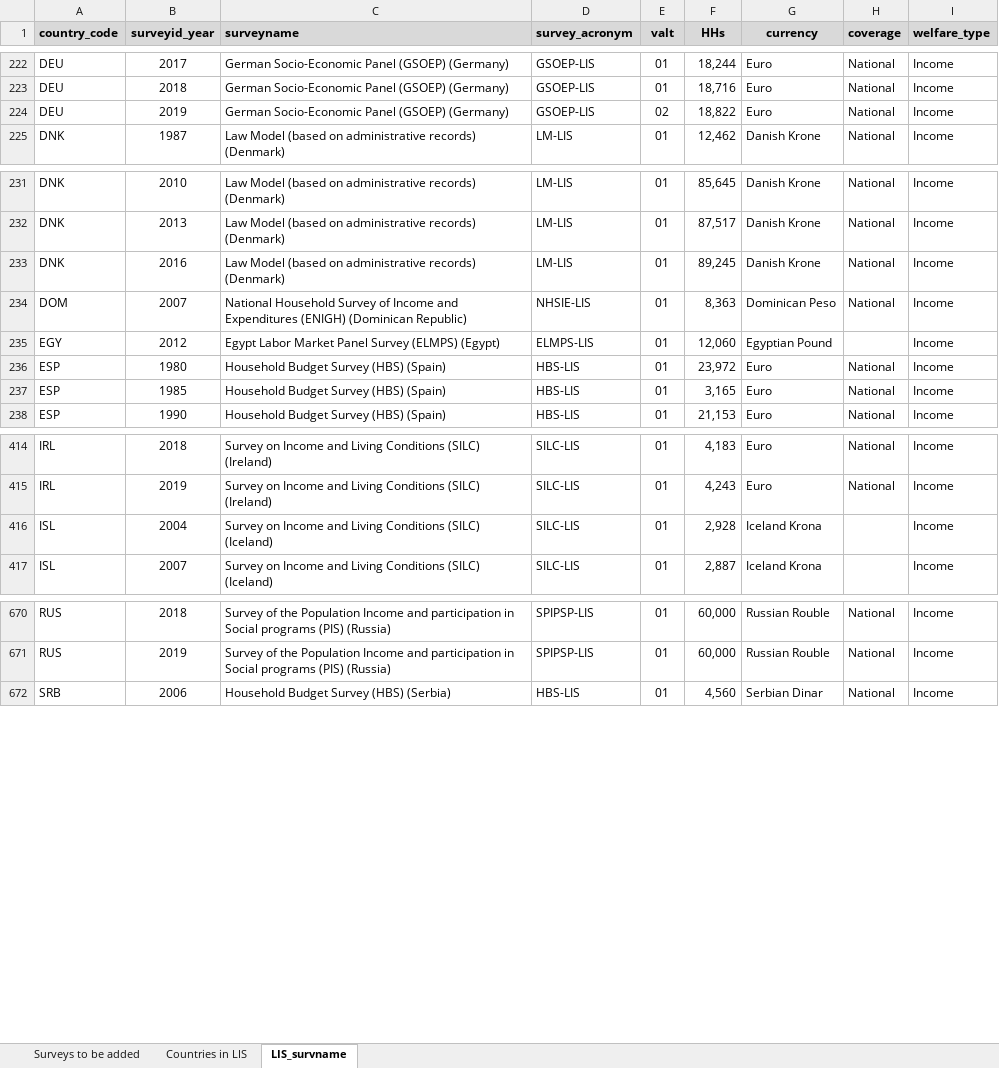
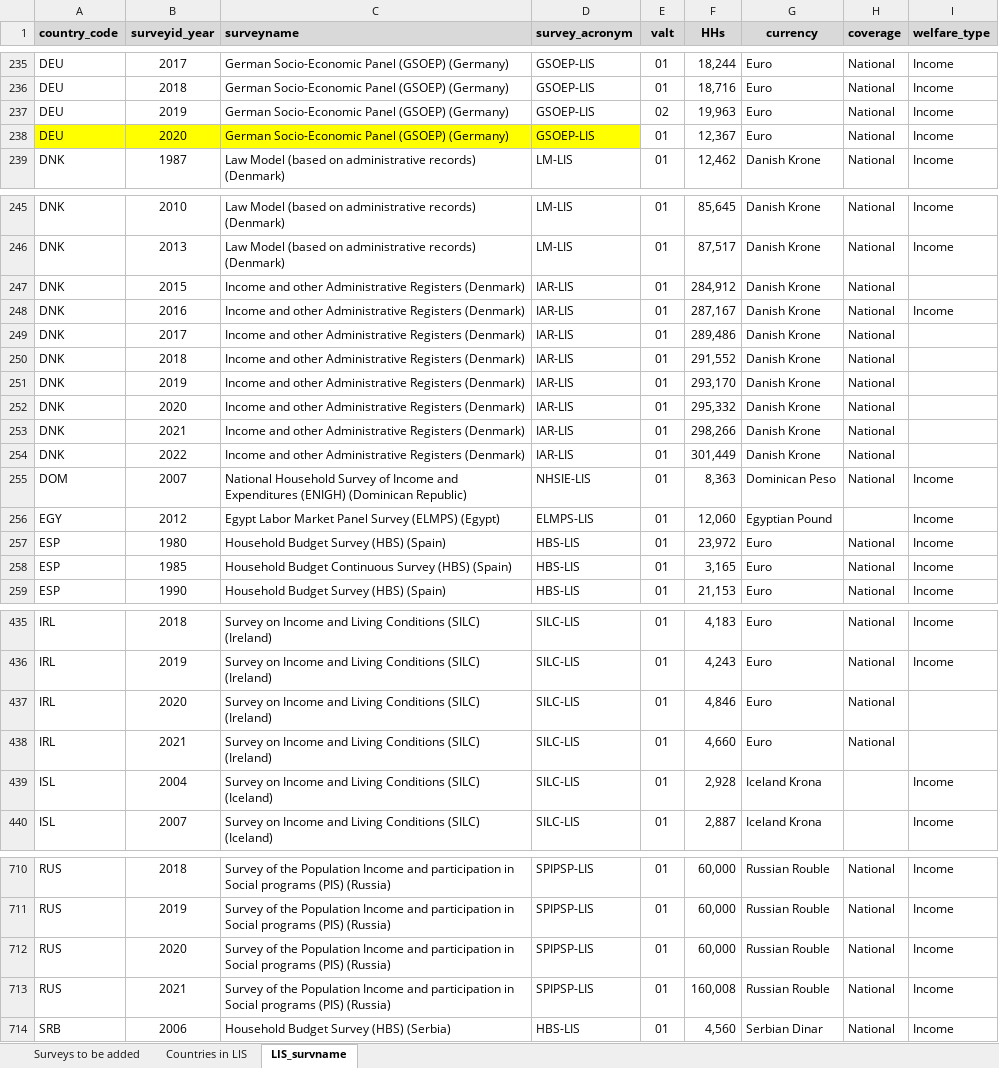
Before and after one commit to GPID-WB/LIS_data, an Excel workbook: 02.data/_aux/LIS datasets.xlsx, sheet LIS_survname, drawn as a sheet; only a part is shown, gaps mark what is left out; values as stored, in another font and other column widths than the file's, no borders; addresses are those after the commit; the diff covers the shown part only; the diff names each change by its address in the sheet, - before the commit and + after, or states it on an @@ line.

```diff
--- a/02.data/_aux/LIS datasets.xlsx (sheet LIS_survname)
+++ b/02.data/_aux/LIS datasets.xlsx (sheet LIS_survname)
-F237 (HHs): 18,822
+F237 (HHs): 19,963
+row 238: DEU | 2020 | German Socio-Economic Panel (GSOEP) (Germany) | GSOEP-LIS | 01 | 12,367 | Euro | National | Income
+row 247: DNK | 2015 | Income and other Administrative Registers (Denmark) | IAR-LIS | 01 | 284,912 | Danish Krone | National
-C248 (surveyname): Law Model (based on administrative records) (Denmark)
+C248 (surveyname): Income and other Administrative Registers (Denmark)
-D248 (survey_acronym): LM-LIS
+D248 (survey_acronym): IAR-LIS
-F248 (HHs): 89,245
+F248 (HHs): 287,167
+row 249: DNK | 2017 | Income and other Administrative Registers (Denmark) | IAR-LIS | 01 | 289,486 | Danish Krone | National
+row 250: DNK | 2018 | Income and other Administrative Registers (Denmark) | IAR-LIS | 01 | 291,552 | Danish Krone | National
+row 251: DNK | 2019 | Income and other Administrative Registers (Denmark) | IAR-LIS | 01 | 293,170 | Danish Krone | National
+row 252: DNK | 2020 | Income and other Administrative Registers (Denmark) | IAR-LIS | 01 | 295,332 | Danish Krone | National
+row 253: DNK | 2021 | Income and other Administrative Registers (Denmark) | IAR-LIS | 01 | 298,266 | Danish Krone | National
+row 254: DNK | 2022 | Income and other Administrative Registers (Denmark) | IAR-LIS | 01 | 301,449 | Danish Krone | National
-C258 (surveyname): Household Budget Survey (HBS) (Spain)
+C258 (surveyname): Household Budget Continuous Survey (HBS) (Spain)
+row 437: IRL | 2020 | Survey on Income and Living Conditions (SILC) (Ireland) | SILC-LIS | 01 | 4,846 | Euro | National
+row 438: IRL | 2021 | Survey on Income and Living Conditions (SILC) (Ireland) | SILC-LIS | 01 | 4,660 | Euro | National
+row 712: RUS | 2020 | Survey of the Population Income and participation in Social programs (PIS) (Russia) | SPIPSP-LIS | 01 | 60,000 | Russian Rouble | National | Income
+row 713: RUS | 2021 | Survey of the Population Income and participation in Social programs (PIS) (Russia) | SPIPSP-LIS | 01 | 160,008 | Russian Rouble | National | Income
```
Also changed, not shown: 31 added rows, 43 edited cells and cell formats elsewhere in this sheet, 22 other files.
